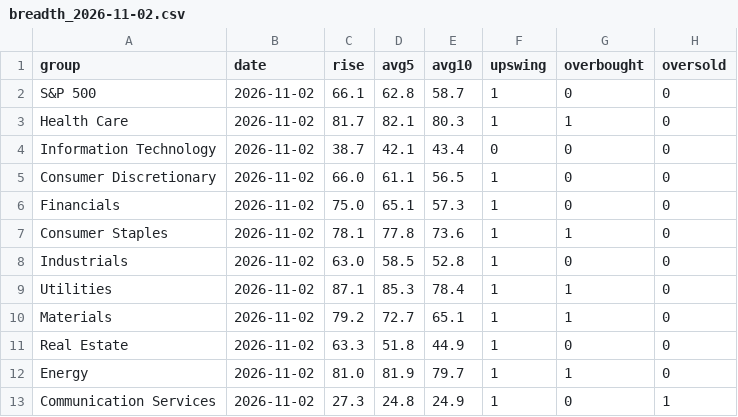
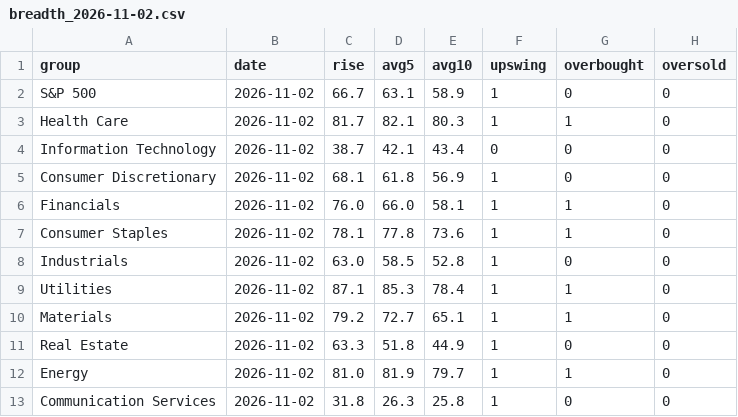
Before and after one commit to txcoproducts-lang/Swing-Screener-, a CSV file: history/breadth_2026-11-02.csv, drawn as a sheet.

```diff
--- a/history/breadth_2026-11-02.csv
+++ b/history/breadth_2026-11-02.csv
@@ -1,7 +1,7 @@
 group,date,rise,avg5,avg10,upswing,overbought,oversold
-S&P 500,2026-11-02,66.1,62.8,58.7,1,0,0
+S&P 500,2026-11-02,66.7,63.1,58.9,1,0,0
 Health Care,2026-11-02,81.7,82.1,80.3,1,1,0
 Information Technology,2026-11-02,38.7,42.1,43.4,0,0,0
-Consumer Discretionary,2026-11-02,66.0,61.1,56.5,1,0,0
-Financials,2026-11-02,75.0,65.1,57.3,1,0,0
+Consumer Discretionary,2026-11-02,68.1,61.8,56.9,1,0,0
+Financials,2026-11-02,76.0,66.0,58.1,1,1,0
 Consumer Staples,2026-11-02,78.1,77.8,73.6,1,1,0
@@ -12,2 +12,2 @@ Real Estate,2026-11-02,63.3,51.8,44.9,1,0,0
 Energy,2026-11-02,81.0,81.9,79.7,1,1,0
-Communication Services,2026-11-02,27.3,24.8,24.9,1,0,1
+Communication Services,2026-11-02,31.8,26.3,25.8,1,0,0
```
Also changed, not shown: history/screener_2026-11-02.csv, history/sectors_2026-11-02.csv, 1 other file.
